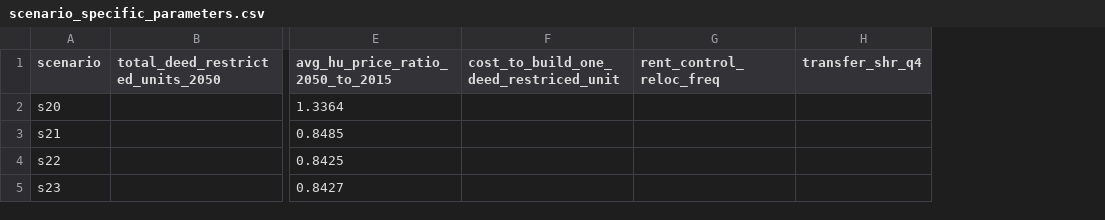
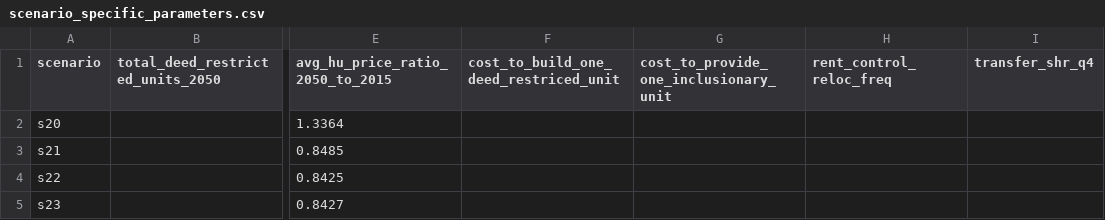
Before and after one commit to BayAreaMetro/regional_forecast, a CSV file: housing_income_share_metric/scenario_specific_parameters.csv, drawn as a sheet; only a part is shown, gaps mark what is left out; the diff names each change by its address in the sheet, - before the commit and + after, or states it on an @@ line.

Commit message:
Update scenario_specific_parameters.csv

```diff
--- a/housing_income_share_metric/scenario_specific_parameters.csv
+++ b/housing_income_share_metric/scenario_specific_parameters.csv
+column G, row 1: cost_to_provide_one_inclusionary_unit
```
